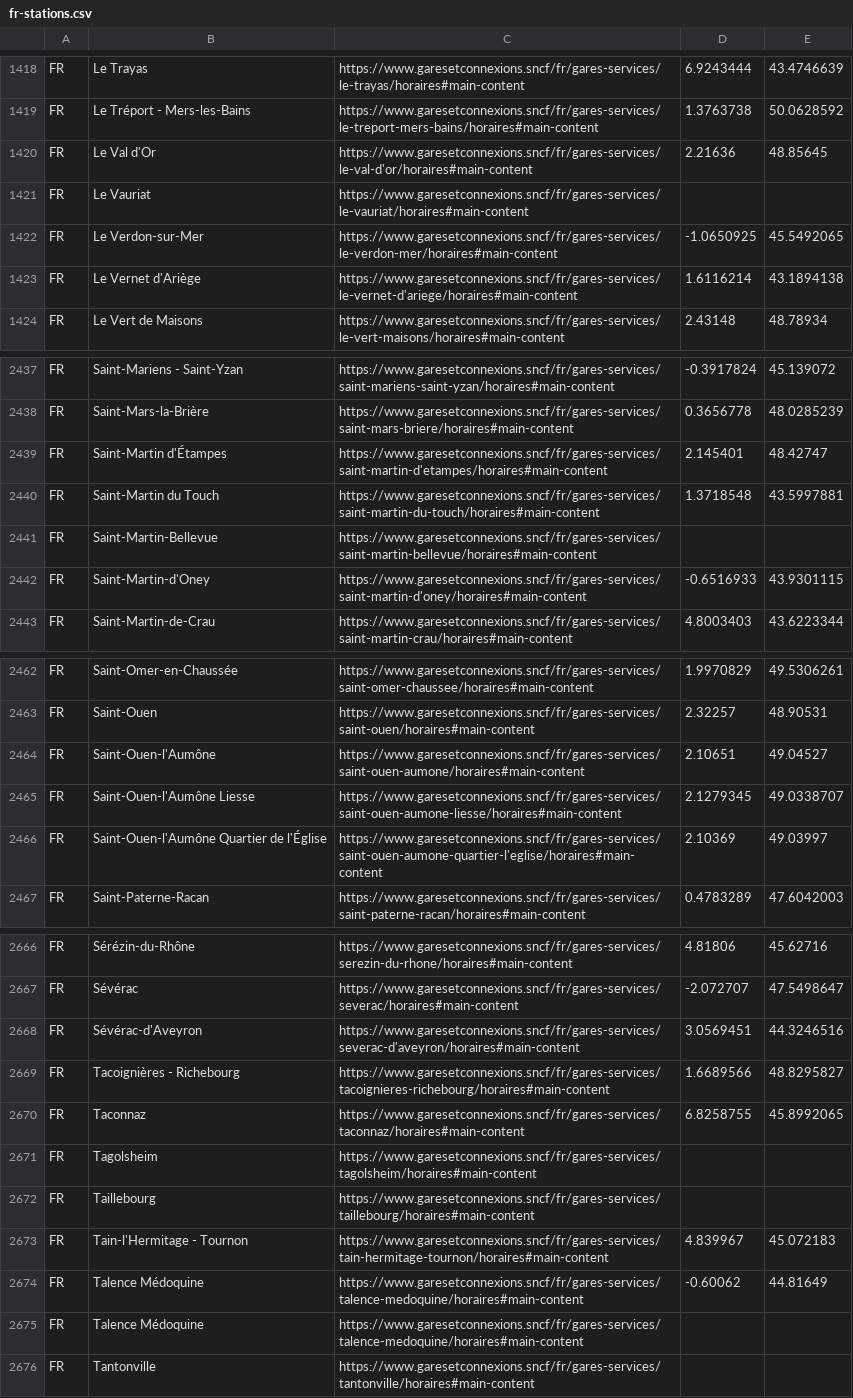
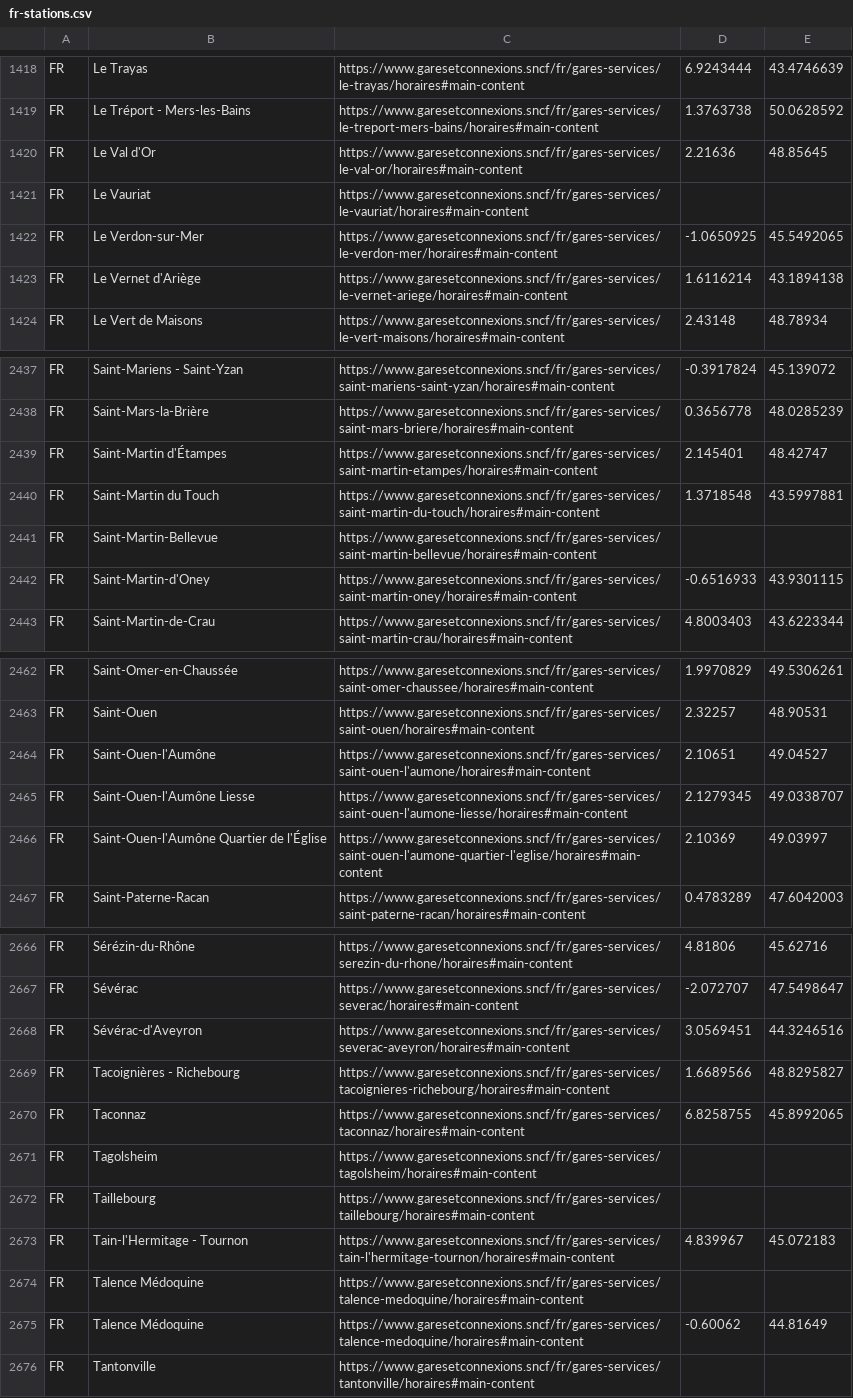
Before and after one commit to bovine3dom/departures, a CSV file: make_station_list/fr/fr-stations.csv, drawn as a sheet; only a part is shown, gaps mark what is left out; the diff covers the shown part only.

```diff
--- a/make_station_list/fr/fr-stations.csv
+++ b/make_station_list/fr/fr-stations.csv
@@ -1419,6 +1419,6 @@ FR,Le Trayas,"https://www.garesetconnexions.sncf/fr/gares-services/le-trayas/hor
 FR,Le Tréport - Mers-les-Bains,"https://www.garesetconnexions.sncf/fr/gares-services/le-treport-mers-bains/horaires#main-content",1.3763738,50.0628592
-FR,Le Val d'Or,"https://www.garesetconnexions.sncf/fr/gares-services/le-val-d'or/horaires#main-content",2.21636,48.85645
+FR,Le Val d'Or,"https://www.garesetconnexions.sncf/fr/gares-services/le-val-or/horaires#main-content",2.21636,48.85645
 FR,Le Vauriat,"https://www.garesetconnexions.sncf/fr/gares-services/le-vauriat/horaires#main-content",,
 FR,Le Verdon-sur-Mer,"https://www.garesetconnexions.sncf/fr/gares-services/le-verdon-mer/horaires#main-content",-1.0650925,45.5492065
-FR,Le Vernet d'Ariège,"https://www.garesetconnexions.sncf/fr/gares-services/le-vernet-d'ariege/horaires#main-content",1.6116214,43.1894138
+FR,Le Vernet d'Ariège,"https://www.garesetconnexions.sncf/fr/gares-services/le-vernet-ariege/horaires#main-content",1.6116214,43.1894138
 FR,Le Vert de Maisons,"https://www.garesetconnexions.sncf/fr/gares-services/le-vert-maisons/horaires#main-content",2.43148,48.78934
@@ -2438,6 +2438,6 @@ FR,Saint-Mariens - Saint-Yzan,"https://www.garesetconnexions.sncf/fr/gares-servi
 FR,Saint-Mars-la-Brière,"https://www.garesetconnexions.sncf/fr/gares-services/saint-mars-briere/horaires#main-content",0.3656778,48.0285239
-FR,Saint-Martin d'Étampes,"https://www.garesetconnexions.sncf/fr/gares-services/saint-martin-d'etampes/horaires#main-content",2.145401,48.42747
+FR,Saint-Martin d'Étampes,"https://www.garesetconnexions.sncf/fr/gares-services/saint-martin-etampes/horaires#main-content",2.145401,48.42747
 FR,Saint-Martin du Touch,"https://www.garesetconnexions.sncf/fr/gares-services/saint-martin-du-touch/horaires#main-content",1.3718548,43.5997881
 FR,Saint-Martin-Bellevue,"https://www.garesetconnexions.sncf/fr/gares-services/saint-martin-bellevue/horaires#main-content",,
-FR,Saint-Martin-d'Oney,"https://www.garesetconnexions.sncf/fr/gares-services/saint-martin-d'oney/horaires#main-content",-0.6516933,43.9301115
+FR,Saint-Martin-d'Oney,"https://www.garesetconnexions.sncf/fr/gares-services/saint-martin-oney/horaires#main-content",-0.6516933,43.9301115
 FR,Saint-Martin-de-Crau,"https://www.garesetconnexions.sncf/fr/gares-services/saint-martin-crau/horaires#main-content",4.8003403,43.6223344
@@ -2463,5 +2463,5 @@ FR,Saint-Omer-en-Chaussée,"https://www.garesetconnexions.sncf/fr/gares-services
 FR,Saint-Ouen,"https://www.garesetconnexions.sncf/fr/gares-services/saint-ouen/horaires#main-content",2.32257,48.90531
-FR,Saint-Ouen-l'Aumône,"https://www.garesetconnexions.sncf/fr/gares-services/saint-ouen-aumone/horaires#main-content",2.10651,49.04527
-FR,Saint-Ouen-l'Aumône Liesse,"https://www.garesetconnexions.sncf/fr/gares-services/saint-ouen-aumone-liesse/horaires#main-content",2.1279345,49.0338707
-FR,Saint-Ouen-l'Aumône Quartier de l'Église,"https://www.garesetconnexions.sncf/fr/gares-services/saint-ouen-aumone-quartier-l'eglise/horaires#main-content",2.10369,49.03997
+FR,Saint-Ouen-l'Aumône,"https://www.garesetconnexions.sncf/fr/gares-services/saint-ouen-l'aumone/horaires#main-content",2.10651,49.04527
+FR,Saint-Ouen-l'Aumône Liesse,"https://www.garesetconnexions.sncf/fr/gares-services/saint-ouen-l'aumone-liesse/horaires#main-content",2.1279345,49.0338707
+FR,Saint-Ouen-l'Aumône Quartier de l'Église,"https://www.garesetconnexions.sncf/fr/gares-services/saint-ouen-l'aumone-quartier-l'eglise/horaires#main-content",2.10369,49.03997
 FR,Saint-Paterne-Racan,"https://www.garesetconnexions.sncf/fr/gares-services/saint-paterne-racan/horaires#main-content",0.4783289,47.6042003
@@ -2667,3 +2667,3 @@ FR,Sérézin-du-Rhône,"https://www.garesetconnexions.sncf/fr/gares-services/ser
 FR,Sévérac,"https://www.garesetconnexions.sncf/fr/gares-services/severac/horaires#main-content",-2.072707,47.5498647
-FR,Sévérac-d'Aveyron,"https://www.garesetconnexions.sncf/fr/gares-services/severac-d'aveyron/horaires#main-content",3.0569451,44.3246516
+FR,Sévérac-d'Aveyron,"https://www.garesetconnexions.sncf/fr/gares-services/severac-aveyron/horaires#main-content",3.0569451,44.3246516
 FR,Tacoignières - Richebourg,"https://www.garesetconnexions.sncf/fr/gares-services/tacoignieres-richebourg/horaires#main-content",1.6689566,48.8295827
@@ -2672,5 +2672,5 @@ FR,Tagolsheim,"https://www.garesetconnexions.sncf/fr/gares-services/tagolsheim/h
 FR,Taillebourg,"https://www.garesetconnexions.sncf/fr/gares-services/taillebourg/horaires#main-content",,
-FR,Tain-l'Hermitage - Tournon,"https://www.garesetconnexions.sncf/fr/gares-services/tain-hermitage-tournon/horaires#main-content",4.839967,45.072183
-FR,Talence Médoquine,"https://www.garesetconnexions.sncf/fr/gares-services/talence-medoquine/horaires#main-content",-0.60062,44.81649
+FR,Tain-l'Hermitage - Tournon,"https://www.garesetconnexions.sncf/fr/gares-services/tain-l'hermitage-tournon/horaires#main-content",4.839967,45.072183
 FR,Talence Médoquine,"https://www.garesetconnexions.sncf/fr/gares-services/talence-medoquine/horaires#main-content",,
+FR,Talence Médoquine,"https://www.garesetconnexions.sncf/fr/gares-services/talence-medoquine/horaires#main-content",-0.60062,44.81649
 FR,Tantonville,"https://www.garesetconnexions.sncf/fr/gares-services/tantonville/horaires#main-content",,
```
Also changed, not shown: 55 edited cells elsewhere in this file, 3 other files.
